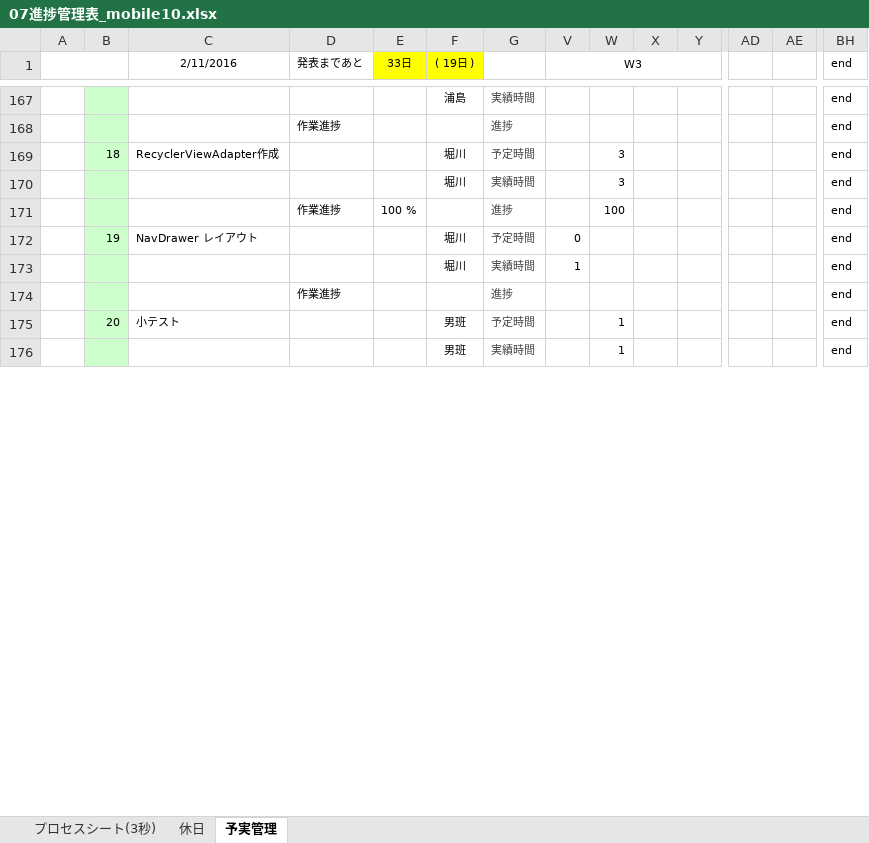
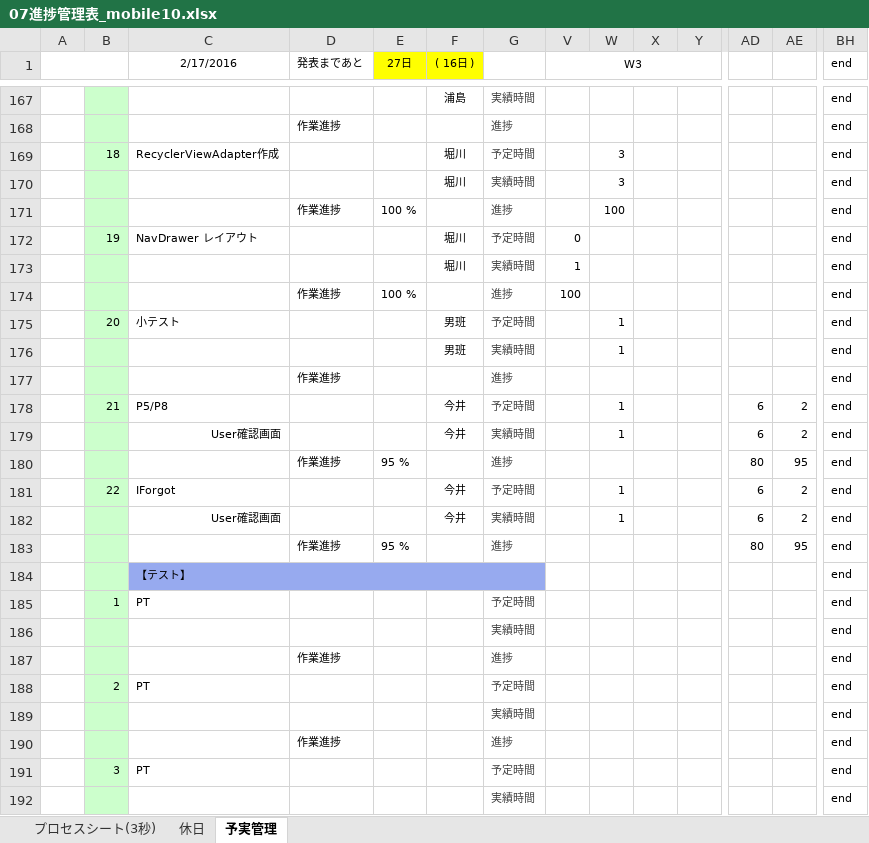
Before and after one commit to OrenBigMuff/Specification, an Excel workbook: 07進捗管理表_mobile10.xlsx, sheet 予実管理, drawn as a sheet; only a part is shown, gaps mark what is left out; values as stored, in another font and other column widths than the file's, no borders; conditional formats not drawn; rows hold the shown columns only; the diff covers the shown part only; the diff names each change by its address in the sheet, - before the commit and + after, or states it on an @@ line.

```diff
--- a/07進捗管理表_mobile10.xlsx (sheet 予実管理)
+++ b/07進捗管理表_mobile10.xlsx (sheet 予実管理)
-C1: 2/11/2016
+C1: 2/17/2016
-E1: 33日
+E1: 27日
-F1: ( 19日 )
+F1: ( 16日 )
-E174 (27日): (empty)
+E174 (27日): 100 %
-V174 (W3): (empty)
+V174 (W3): 100
@@ row 132 moved to row 177: 作業進捗 @@
+row 178:  | 21 | P5/P8 |  |  | 今井 | 予定時間 |  | 1 |  |  | 6 | 2 | end
+row 179:  |  | User確認画面 |  |  | 今井 | 実績時間 |  | 1 |  |  | 6 | 2 | end
+row 180:  |  |  | 作業進捗 | 95 % |  | 進捗 |  |  |  |  | 80 | 95 | end
+row 181:  | 22 | IForgot |  |  | 今井 | 予定時間 |  | 1 |  |  | 6 | 2 | end
+row 182:  |  | User確認画面 |  |  | 今井 | 実績時間 |  | 1 |  |  | 6 | 2 | end
+row 183:  |  |  | 作業進捗 | 95 % |  | 進捗 |  |  |  |  | 80 | 95 | end
+row 184:  |  | 【テスト】 |  |  |  |  |  |  |  |  |  |  | end
@@ row 185 unhidden:  | 1 | PT |  |  |  | 予定時間 |  |  |  |  |  |  | end @@
+row 186:  |  |  |  |  |  | 実績時間 |  |  |  |  |  |  | end
@@ row 135 moved to row 187: 作業進捗 @@
@@ row 188 unhidden:  | 2 | PT |  |  |  | 予定時間 |  |  |  |  |  |  | end @@
+row 189:  |  |  |  |  |  | 実績時間 |  |  |  |  |  |  | end
@@ row 153 moved to row 190: 作業進捗 @@
+row 191:  | 3 | PT |  |  |  | 予定時間 |  |  |  |  |  |  | end
+row 192:  |  |  |  |  |  | 実績時間 |  |  |  |  |  |  | end
```
Also changed, not shown: 64 added rows, 2 moved rows, 26 hidden or unhidden rows, 171 edited cells, cell formats and merged cells elsewhere in this sheet, formulas that keep their value, すだちの木(仮)/01_すだちの木(仮)_機能一覧.xlsx, すだちの木(仮)/02_すだちの木(仮)_システム概要.xlsx, 4 other files.
